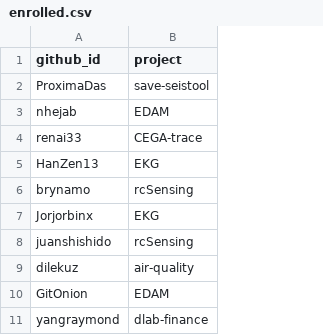
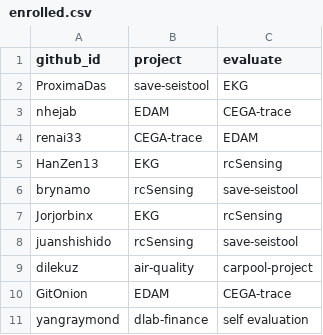
Before and after one commit to BIDS-collaborative/hackingmeasurement.github.io, a CSV file: _data/enrolled.csv, drawn as a sheet; the diff names each change by its address in the sheet, - before the commit and + after, or states it on an @@ line.

```diff
--- a/_data/enrolled.csv
+++ b/_data/enrolled.csv
+column C (evaluate), rows 2-11: EKG | CEGA-trace | EDAM | rcSensing | save-seistool | rcSensing | save-seistool | carpool-project | CEGA-trace | self evaluation
```
Also changed, not shown: 2 other files.
